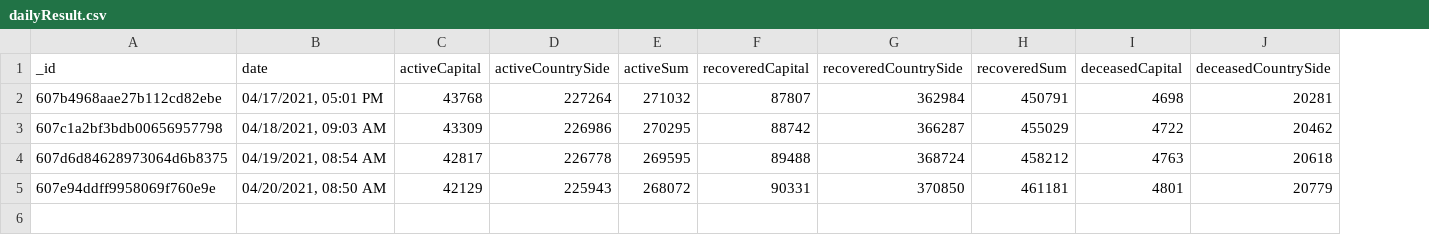
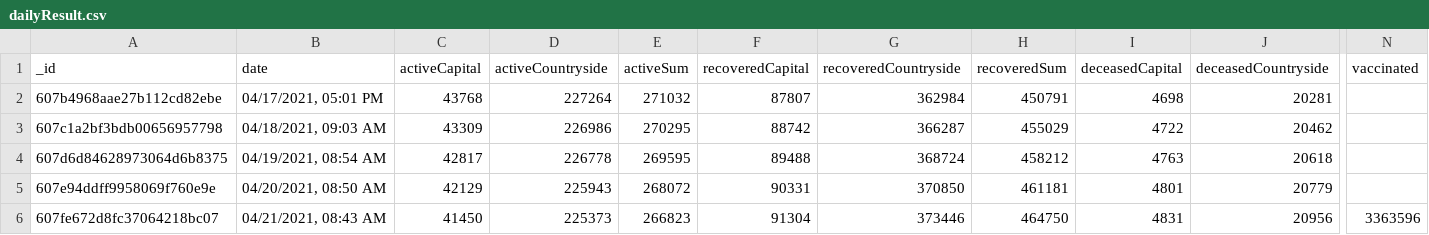
Before and after one commit to theDavidBarton/koronavirus.gov.hu-scraper, a CSV file: dailyResult.csv, drawn as a sheet; only a part is shown, gaps mark what is left out; rows hold the shown columns only; the diff names each change by its address in the sheet, - before the commit and + after, or states it on an @@ line.

Commit message:
feat(data): update data 2021-04-21

```diff
--- a/dailyResult.csv
+++ b/dailyResult.csv
+column N (vaccinated), empty
-D1: activeCountrySide
+D1: activeCountryside
-G1: recoveredCountrySide
+G1: recoveredCountryside
-J1: deceasedCountrySide
+J1: deceasedCountryside
+row 6: 607fe672d8fc37064218bc07 | 04/21/2021, 08:43 AM | 41450 | 225373 | 266823 | 91304 | 373446 | 464750 | 4831 | 20956 | 3363596
```
Also changed, not shown: 3 other files.
